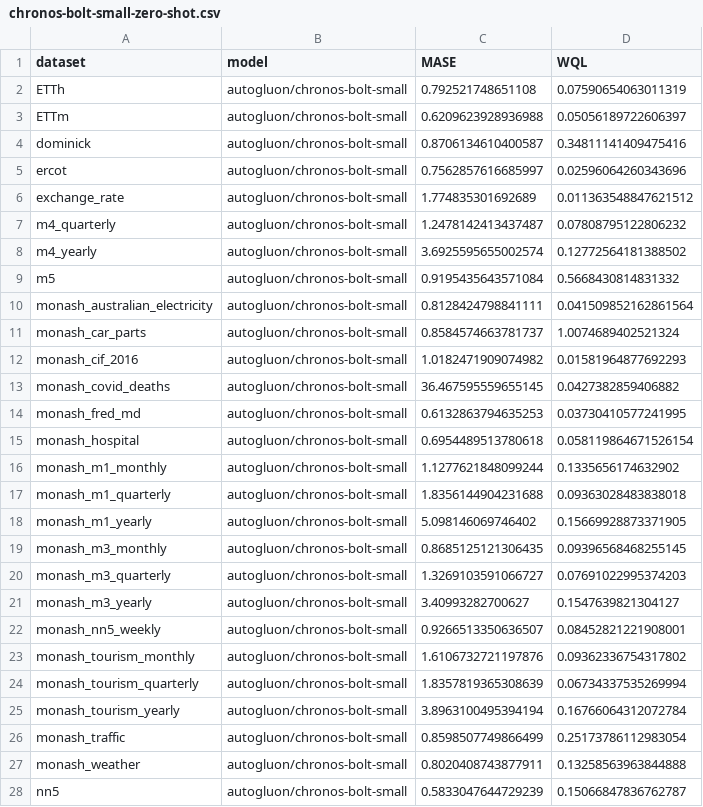
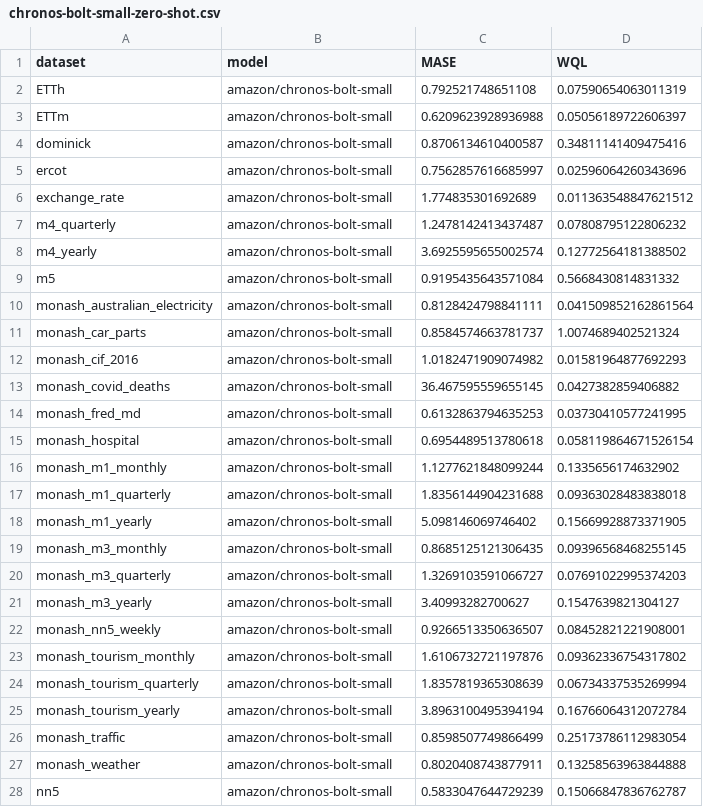
Before and after one commit to amazon-science/chronos-forecasting, a CSV file: scripts/evaluation/results/chronos-bolt-small-zero-shot.csv, drawn as a sheet.

```diff
--- a/scripts/evaluation/results/chronos-bolt-small-zero-shot.csv
+++ b/scripts/evaluation/results/chronos-bolt-small-zero-shot.csv
@@ -1,28 +1,28 @@
 dataset,model,MASE,WQL
-ETTh,autogluon/chronos-bolt-small,0.792521748651108,0.07590654063011319
-ETTm,autogluon/chronos-bolt-small,0.6209623928936988,0.05056189722606397
-dominick,autogluon/chronos-bolt-small,0.8706134610400587,0.34811141409475416
-ercot,autogluon/chronos-bolt-small,0.7562857616685997,0.02596064260343696
-exchange_rate,autogluon/chronos-bolt-small,1.774835301692689,0.011363548847621512
-m4_quarterly,autogluon/chronos-bolt-small,1.2478142413437487,0.07808795122806232
-m4_yearly,autogluon/chronos-bolt-small,3.6925595655002574,0.12772564181388502
-m5,autogluon/chronos-bolt-small,0.9195435643571084,0.5668430814831332
-monash_australian_electricity,autogluon/chronos-bolt-small,0.8128424798841111,0.041509852162861564
-monash_car_parts,autogluon/chronos-bolt-small,0.8584574663781737,1.0074689402521324
-monash_cif_2016,autogluon/chronos-bolt-small,1.0182471909074982,0.01581964877692293
-monash_covid_deaths,autogluon/chronos-bolt-small,36.467595559655145,0.0427382859406882
-monash_fred_md,autogluon/chronos-bolt-small,0.6132863794635253,0.03730410577241995
-monash_hospital,autogluon/chronos-bolt-small,0.6954489513780618,0.058119864671526154
-monash_m1_monthly,autogluon/chronos-bolt-small,1.1277621848099244,0.1335656174632902
-monash_m1_quarterly,autogluon/chronos-bolt-small,1.8356144904231688,0.09363028483838018
-monash_m1_yearly,autogluon/chronos-bolt-small,5.098146069746402,0.15669928873371905
-monash_m3_monthly,autogluon/chronos-bolt-small,0.8685125121306435,0.09396568468255145
-monash_m3_quarterly,autogluon/chronos-bolt-small,1.3269103591066727,0.07691022995374203
-monash_m3_yearly,autogluon/chronos-bolt-small,3.40993282700627,0.1547639821304127
-monash_nn5_weekly,autogluon/chronos-bolt-small,0.9266513350636507,0.08452821221908001
-monash_tourism_monthly,autogluon/chronos-bolt-small,1.6106732721197876,0.09362336754317802
-monash_tourism_quarterly,autogluon/chronos-bolt-small,1.8357819365308639,0.06734337535269994
-monash_tourism_yearly,autogluon/chronos-bolt-small,3.8963100495394194,0.16766064312072784
-monash_traffic,autogluon/chronos-bolt-small,0.8598507749866499,0.25173786112983054
-monash_weather,autogluon/chronos-bolt-small,0.8020408743877911,0.13258563963844888
-nn5,autogluon/chronos-bolt-small,0.5833047644729239,0.15066847836762787
+ETTh,amazon/chronos-bolt-small,0.792521748651108,0.07590654063011319
+ETTm,amazon/chronos-bolt-small,0.6209623928936988,0.05056189722606397
+dominick,amazon/chronos-bolt-small,0.8706134610400587,0.34811141409475416
+ercot,amazon/chronos-bolt-small,0.7562857616685997,0.02596064260343696
+exchange_rate,amazon/chronos-bolt-small,1.774835301692689,0.011363548847621512
+m4_quarterly,amazon/chronos-bolt-small,1.2478142413437487,0.07808795122806232
+m4_yearly,amazon/chronos-bolt-small,3.6925595655002574,0.12772564181388502
+m5,amazon/chronos-bolt-small,0.9195435643571084,0.5668430814831332
+monash_australian_electricity,amazon/chronos-bolt-small,0.8128424798841111,0.041509852162861564
+monash_car_parts,amazon/chronos-bolt-small,0.8584574663781737,1.0074689402521324
+monash_cif_2016,amazon/chronos-bolt-small,1.0182471909074982,0.01581964877692293
+monash_covid_deaths,amazon/chronos-bolt-small,36.467595559655145,0.0427382859406882
+monash_fred_md,amazon/chronos-bolt-small,0.6132863794635253,0.03730410577241995
+monash_hospital,amazon/chronos-bolt-small,0.6954489513780618,0.058119864671526154
+monash_m1_monthly,amazon/chronos-bolt-small,1.1277621848099244,0.1335656174632902
+monash_m1_quarterly,amazon/chronos-bolt-small,1.8356144904231688,0.09363028483838018
+monash_m1_yearly,amazon/chronos-bolt-small,5.098146069746402,0.15669928873371905
+monash_m3_monthly,amazon/chronos-bolt-small,0.8685125121306435,0.09396568468255145
+monash_m3_quarterly,amazon/chronos-bolt-small,1.3269103591066727,0.07691022995374203
+monash_m3_yearly,amazon/chronos-bolt-small,3.40993282700627,0.1547639821304127
+monash_nn5_weekly,amazon/chronos-bolt-small,0.9266513350636507,0.08452821221908001
+monash_tourism_monthly,amazon/chronos-bolt-small,1.6106732721197876,0.09362336754317802
+monash_tourism_quarterly,amazon/chronos-bolt-small,1.8357819365308639,0.06734337535269994
+monash_tourism_yearly,amazon/chronos-bolt-small,3.8963100495394194,0.16766064312072784
+monash_traffic,amazon/chronos-bolt-small,0.8598507749866499,0.25173786112983054
+monash_weather,amazon/chronos-bolt-small,0.8020408743877911,0.13258563963844888
+nn5,amazon/chronos-bolt-small,0.5833047644729239,0.15066847836762787
```
Also changed, not shown: scripts/evaluation/results/chronos-bolt-base-in-domain.csv, scripts/evaluation/results/chronos-bolt-base-zero-shot.csv, 6 other files.
